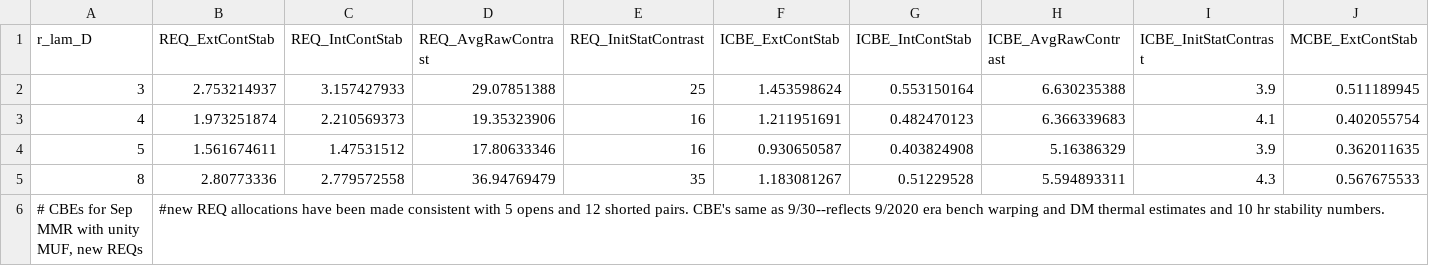
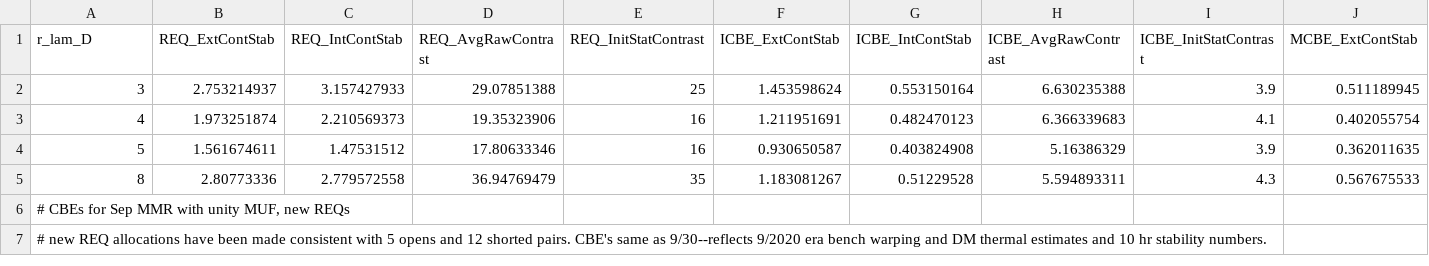
Before and after one commit to roman-corgi/cgi_noise, a CSV file: EBcsvData/Cstability/CS_NFB3_SPC_201026.csv, drawn as a sheet; only a part is shown; rows hold the shown columns only; the diff names each change by its address in the sheet, - before the commit and + after, or states it on an @@ line.

```diff
--- a/EBcsvData/Cstability/CS_NFB3_SPC_201026.csv
+++ b/EBcsvData/Cstability/CS_NFB3_SPC_201026.csv
-B6 (REQ_ExtContStab): #new REQ allocations have been made consistent with 5 opens and 12 shorted pairs. CBE's same as 9/30--reflects 9/2020 era bench warping and DM thermal estimates and 10 hr stability numbers.
+B6 (REQ_ExtContStab): (empty)
+row 7: # new REQ allocations have been made consistent with 5 opens and 12 shorted pairs. CBE's same as 9/30--reflects 9/2020 era bench warping and DM thermal estimates and 10 hr stability numbers.
```
Also changed, not shown: EBcsvData/Photometry/STRAY_Assumptions.csv, EBcsvData/Photometry/THPT_EB_NFB1_240725.csv, 5 other files.
